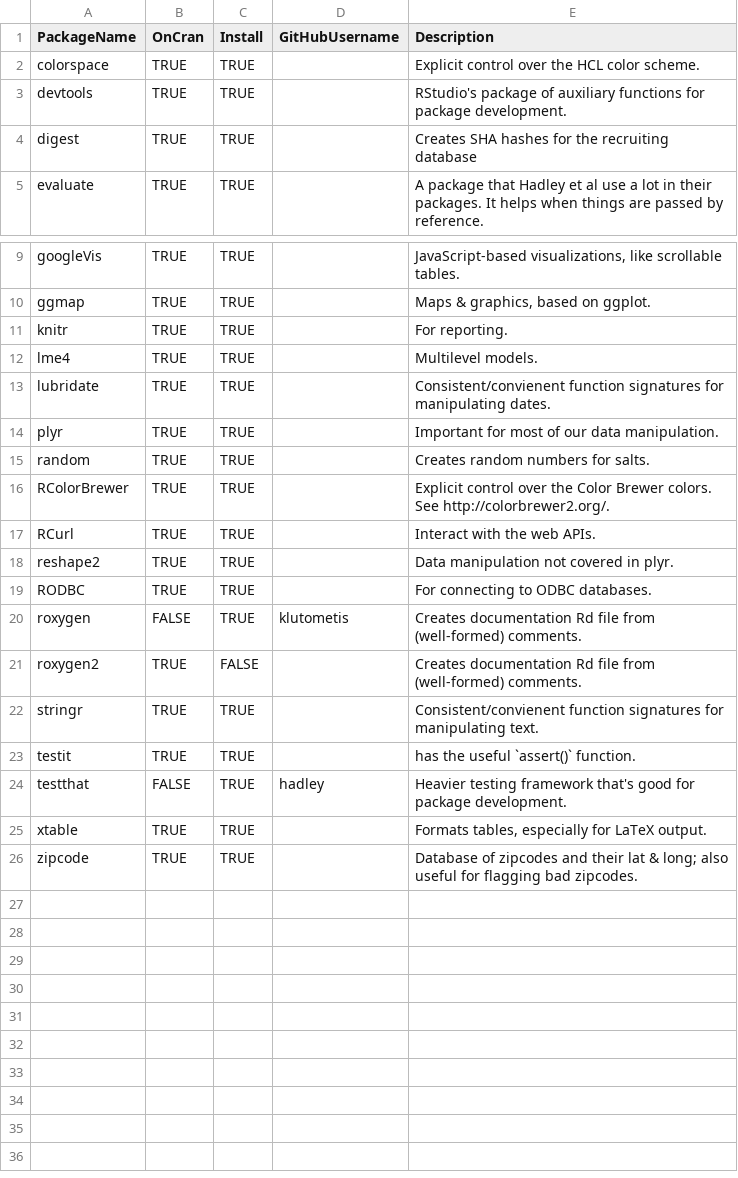
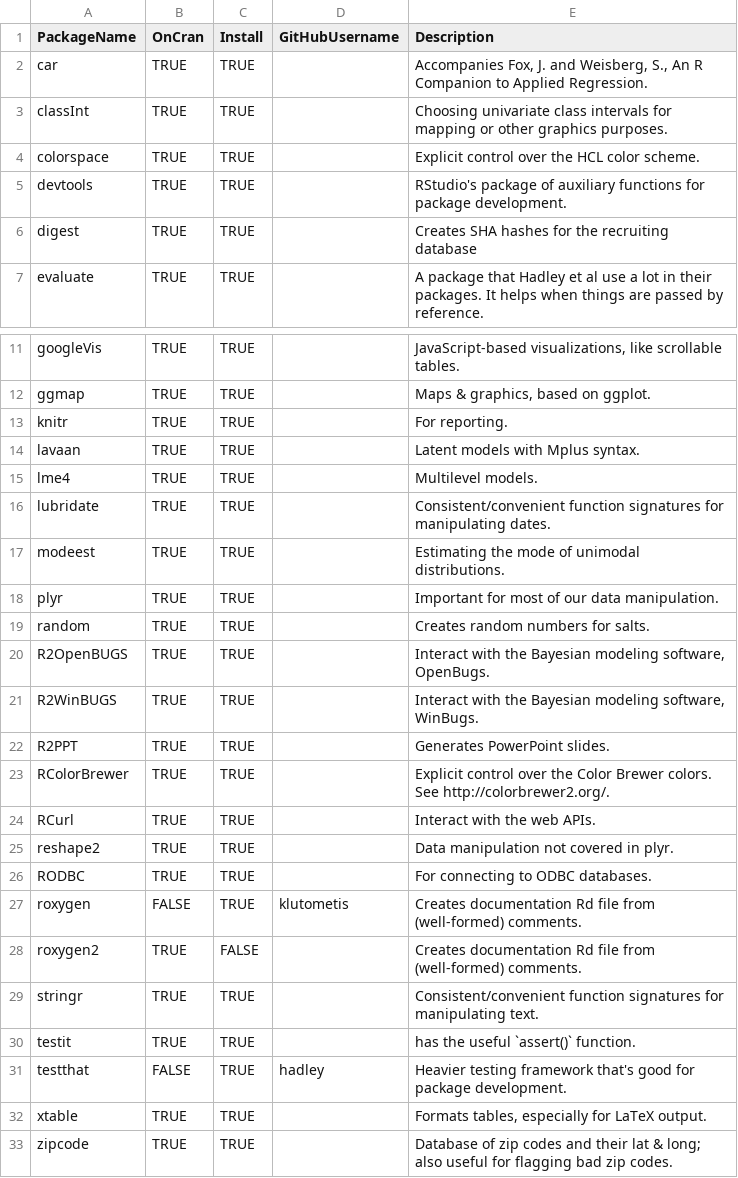
Before and after one commit to OuhscBbmc/RedcapExamplesAndPatterns, a CSV file: CodeUtilities/PackageDependencyList.csv, drawn as a sheet; only a part is shown, gaps mark what is left out.

Commit message:
Updating Package Dependency List

```diff
--- a/CodeUtilities/PackageDependencyList.csv
+++ b/CodeUtilities/PackageDependencyList.csv
@@ -1,2 +1,4 @@
 PackageName,OnCran,Install,GitHubUsername,Description
+car,TRUE,TRUE,,"Accompanies Fox, J. and Weisberg, S., An R Companion to Applied Regression."
+classInt,TRUE,TRUE,,"Choosing univariate class intervals for mapping or other graphics purposes."
 colorspace,TRUE,TRUE,,"Explicit control over the HCL color scheme."
@@ -11,6 +13,11 @@ ggmap,TRUE,TRUE,,"Maps & graphics, based on ggplot."
 knitr,TRUE,TRUE,,"For reporting."
+lavaan,TRUE,TRUE,,"Latent models with Mplus syntax."
 lme4,TRUE,TRUE,,"Multilevel models."
-lubridate,TRUE,TRUE,,"Consistent/convienent function signatures for manipulating dates."
+lubridate,TRUE,TRUE,,"Consistent/convenient function signatures for manipulating dates."
+modeest,TRUE,TRUE,,"Estimating the mode of unimodal distributions."
 plyr,TRUE,TRUE,,"Important for most of our data manipulation."
 random,TRUE,TRUE,,"Creates random numbers for salts."
+R2OpenBUGS,TRUE,TRUE,,"Interact with the Bayesian modeling software, OpenBugs."
+R2WinBUGS,TRUE,TRUE,,"Interact with the Bayesian modeling software, WinBugs."
+R2PPT,TRUE,TRUE,,"Generates PowerPoint slides."
 RColorBrewer,TRUE,TRUE,,"Explicit control over the Color Brewer colors.  See http://colorbrewer2.org/."
@@ -21,3 +28,3 @@ roxygen,FALSE,TRUE,klutometis,"Creates documentation Rd file from (well-formed)
 roxygen2,TRUE,FALSE,,"Creates documentation Rd file from (well-formed) comments."
-stringr,TRUE,TRUE,,"Consistent/convienent function signatures for manipulating text."
+stringr,TRUE,TRUE,,"Consistent/convenient function signatures for manipulating text."
 testit,TRUE,TRUE,,"has the useful `assert()` function."
@@ -25,2 +32,2 @@ testthat,FALSE,TRUE,hadley,"Heavier testing framework that's good for package de
 xtable,TRUE,TRUE,,"Formats tables, especially for LaTeX output."
-zipcode,TRUE,TRUE,,"Database of zipcodes and their lat & long; also useful for flagging bad zipcodes."
+zipcode,TRUE,TRUE,,"Database of zip codes and their lat & long; also useful for flagging bad zip codes."
```
